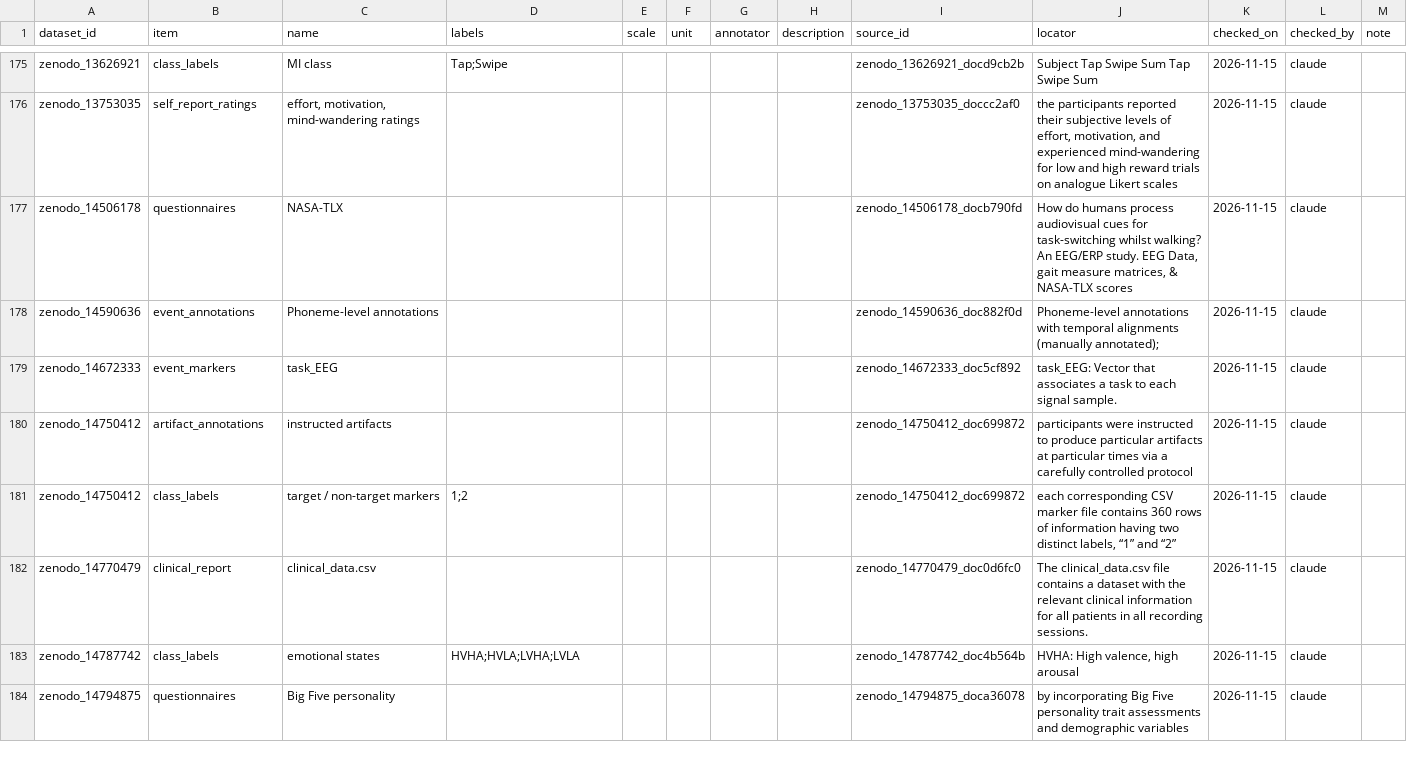
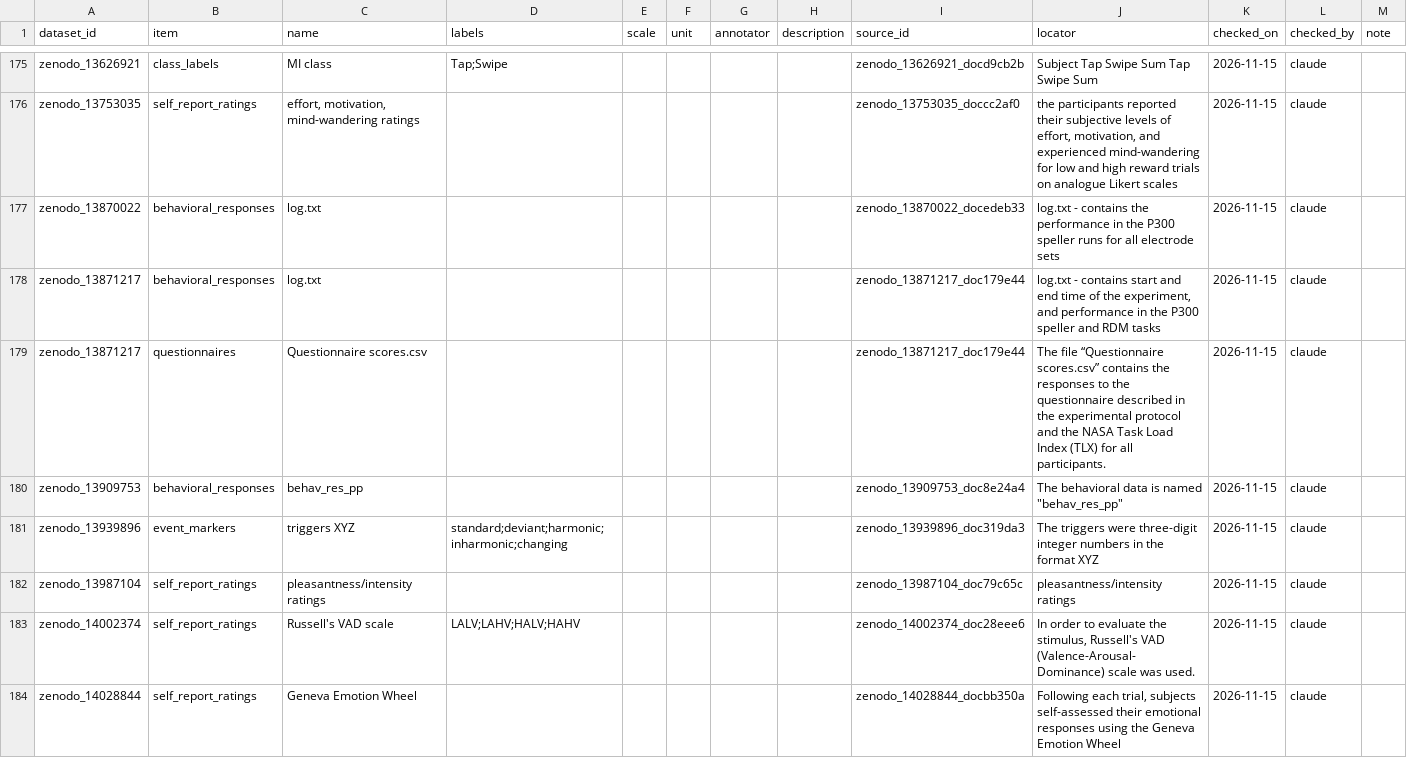
Before and after one commit to itoten/eeg_dataset_db, a CSV file: data/annotations.csv, drawn as a sheet; only a part is shown, gaps mark what is left out; the shorter side is filled out with more unchanged rows; the diff covers the shown part only.

```diff
--- a/data/annotations.csv
+++ b/data/annotations.csv
@@ -176 +176,9 @@ zenodo_13626921,class_labels,MI class,Tap;Swipe,,,,,zenodo_13626921_docd9cb2b,Su
 zenodo_13753035,self_report_ratings,"effort, motivation, mind-wandering ratings",,,,,,zenodo_13753035_doccc2af0,"the participants reported their subjective levels of effort, motivation, and experienced mind-wandering for low and high reward trials on analogue Likert scales",2026-11-15,claude,
+zenodo_13870022,behavioral_responses,log.txt,,,,,,zenodo_13870022_docedeb33,log.txt - contains the performance in the P300 speller runs for all electrode sets,2026-11-15,claude,
+zenodo_13871217,behavioral_responses,log.txt,,,,,,zenodo_13871217_doc179e44,"log.txt - contains start and end time of the experiment, and performance in the P300 speller and RDM tasks",2026-11-15,claude,
+zenodo_13871217,questionnaires,Questionnaire scores.csv,,,,,,zenodo_13871217_doc179e44,The file “Questionnaire scores.csv” contains the responses to the questionnaire described in the experimental protocol and the NASA Task Load Index (TLX) for all participants.,2026-11-15,claude,
+zenodo_13909753,behavioral_responses,behav_res_pp,,,,,,zenodo_13909753_doc8e24a4,"The behavioral data is named ""behav_res_pp""",2026-11-15,claude,
+zenodo_13939896,event_markers,triggers XYZ,standard;deviant;harmonic;inharmonic;changing,,,,,zenodo_13939896_doc319da3,The triggers were three-digit integer numbers in the format XYZ,2026-11-15,claude,
+zenodo_13987104,self_report_ratings,pleasantness/intensity ratings,,,,,,zenodo_13987104_doc79c65c,pleasantness/intensity ratings,2026-11-15,claude,
+zenodo_14002374,self_report_ratings,Russell's VAD scale,LALV;LAHV;HALV;HAHV,,,,,zenodo_14002374_doc28eee6,"In order to evaluate the stimulus, Russell's VAD (Valence-Arousal-Dominance) scale was used.",2026-11-15,claude,
+zenodo_14028844,self_report_ratings,Geneva Emotion Wheel,,,,,,zenodo_14028844_docbb350a,"Following each trial, subjects self-assessed their emotional responses using the Geneva Emotion Wheel",2026-11-15,claude,
```
Also changed, not shown: 7 added rows elsewhere in this file, data/dataset_sources.csv, data/quality_info.csv, 11 other files.
